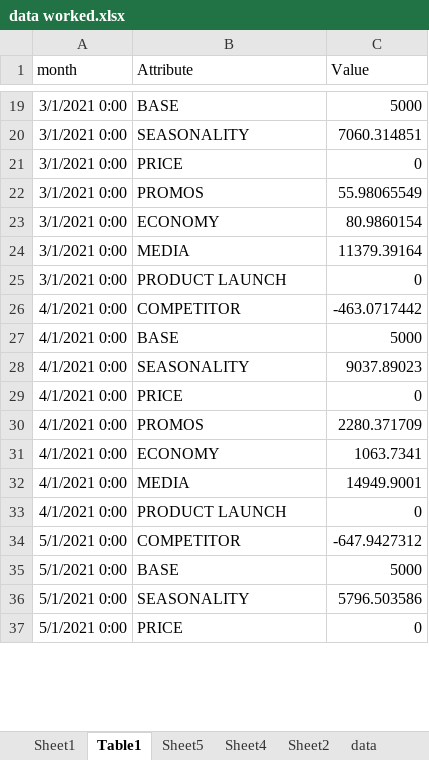
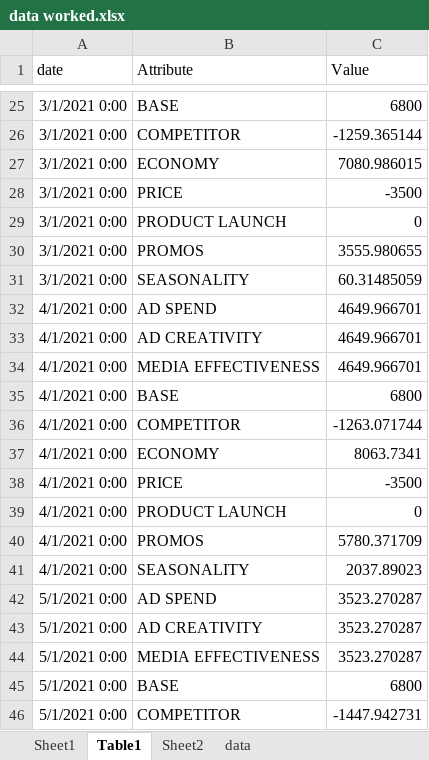
Before and after one commit to cath-parkinson/learning, an Excel workbook: R/practice/shiny/chatgpt-forecaster-demo/data worked.xlsx, sheet Table1, drawn as a sheet; only a part is shown, gaps mark what is left out; values as stored, in another font and other column widths than the file's, no borders; table styles not drawn; removed rows and columns are numbered as before the commit, all else as after; the diff covers the shown part only; the diff names each change by its address in the sheet, - before the commit and + after, or states it on an @@ line.

```diff
--- a/R/practice/shiny/chatgpt-forecaster-demo/data worked.xlsx (sheet Table1)
+++ b/R/practice/shiny/chatgpt-forecaster-demo/data worked.xlsx (sheet Table1)
-sheet tab: Sheet5
-sheet tab: Sheet4
-A1: month
+A1: date
-C25 (Value): 5000
+C25 (Value): 6800
-row 20: 3/1/2021 0:00 | SEASONALITY | 7060.314851
-B26 (Attribute): PRICE
+B26 (Attribute): COMPETITOR
-C26 (Value): 0
+C26 (Value): -1259.365144
-row 22: 3/1/2021 0:00 | PROMOS | 55.98065549
-C27 (Value): 80.9860154
+C27 (Value): 7080.986015
-B28 (Attribute): MEDIA
+B28 (Attribute): PRICE
-C28 (Value): 11379.39164
+C28 (Value): -3500
+row 30: 3/1/2021 0:00 | PROMOS | 3555.980655
+row 31: 3/1/2021 0:00 | SEASONALITY | 60.31485059
+row 32: 4/1/2021 0:00 | AD SPEND | 4649.966701
-B33 (Attribute): COMPETITOR
+B33 (Attribute): AD CREATIVITY
-C33 (Value): -463.0717442
+C33 (Value): 4649.966701
+row 34: 4/1/2021 0:00 | MEDIA EFFECTIVENESS | 4649.966701
-C35 (Value): 5000
+C35 (Value): 6800
-row 28: 4/1/2021 0:00 | SEASONALITY | 9037.89023
-B36 (Attribute): PRICE
+B36 (Attribute): COMPETITOR
-C36 (Value): 0
+C36 (Value): -1263.071744
-row 30: 4/1/2021 0:00 | PROMOS | 2280.371709
-C37 (Value): 1063.7341
+C37 (Value): 8063.7341
-B38 (Attribute): MEDIA
+B38 (Attribute): PRICE
-C38 (Value): 14949.9001
+C38 (Value): -3500
+row 40: 4/1/2021 0:00 | PROMOS | 5780.371709
+row 41: 4/1/2021 0:00 | SEASONALITY | 2037.89023
+row 42: 5/1/2021 0:00 | AD SPEND | 3523.270287
-B43 (Attribute): COMPETITOR
+B43 (Attribute): AD CREATIVITY
-C43 (Value): -647.9427312
+C43 (Value): 3523.270287
+row 44: 5/1/2021 0:00 | MEDIA EFFECTIVENESS | 3523.270287
-C45 (Value): 5000
+C45 (Value): 6800
-row 36: 5/1/2021 0:00 | SEASONALITY | 5796.503586
-B46 (Attribute): PRICE
+B46 (Attribute): COMPETITOR
-C46 (Value): 0
+C46 (Value): -1447.942731
```
Also changed, not shown: 188 added rows, 93 removed rows and 375 edited cells elsewhere in this sheet, sheet data, sheet Sheet1, sheet Sheet2, formulas that keep their value, charts or pictures, R/practice/shiny/chatgpt-forecaster-demo/data.xlsx, 3 other files.
